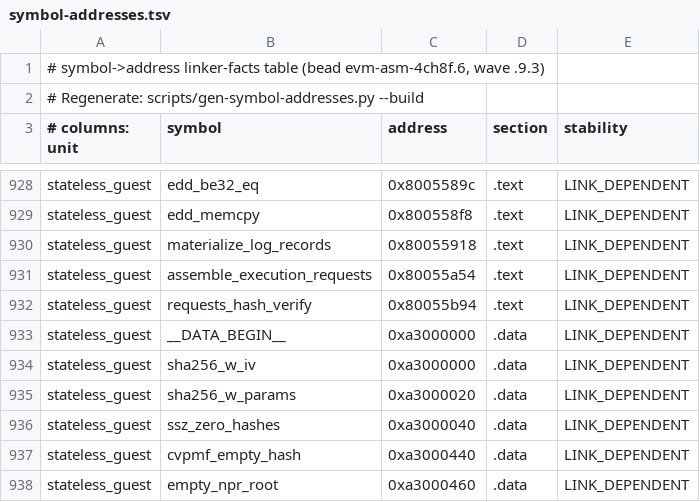
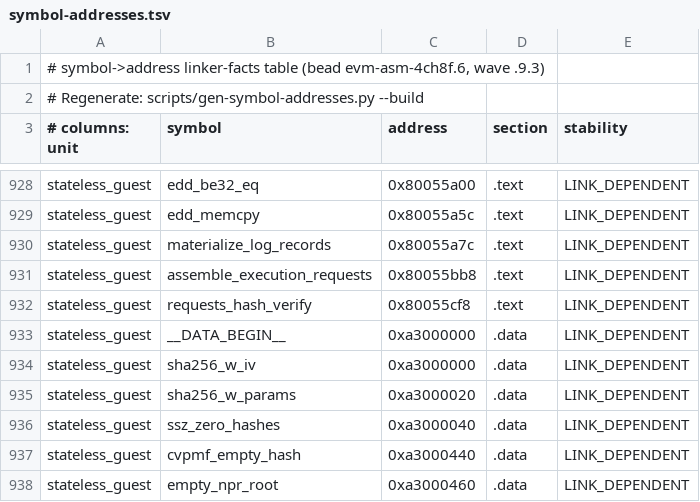
Before and after one commit to Verified-zkEVM/evm-asm, a TSV file: scripts/asm-fixtures/symbol-addresses.tsv, drawn as a sheet; only a part is shown, gaps mark what is left out; the diff covers the shown part only; the diff names each change by its address in the sheet, - before the commit and + after, or states it on an @@ line.

```diff
--- a/scripts/asm-fixtures/symbol-addresses.tsv
+++ b/scripts/asm-fixtures/symbol-addresses.tsv
-C928 (address): 0x8005589c
+C928 (address): 0x80055a00
-C929 (address): 0x800558f8
+C929 (address): 0x80055a5c
-C930 (address): 0x80055918
+C930 (address): 0x80055a7c
-C931 (address): 0x80055a54
+C931 (address): 0x80055bb8
-C932 (address): 0x80055b94
+C932 (address): 0x80055cf8
```
Also changed, not shown: 50 edited cells elsewhere in this file, 3 other files.
